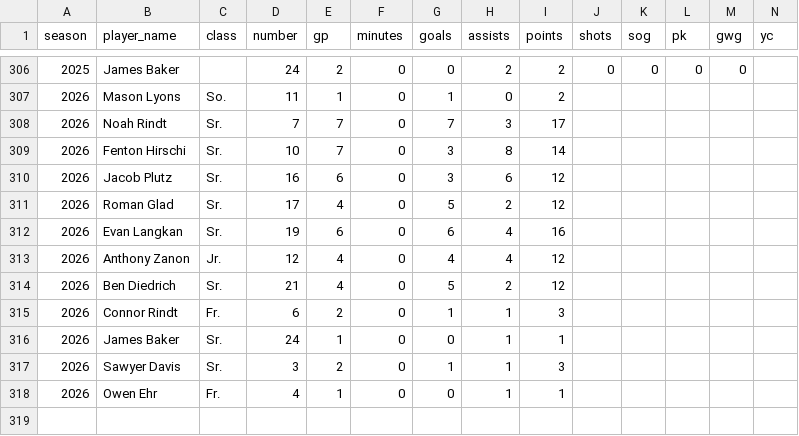
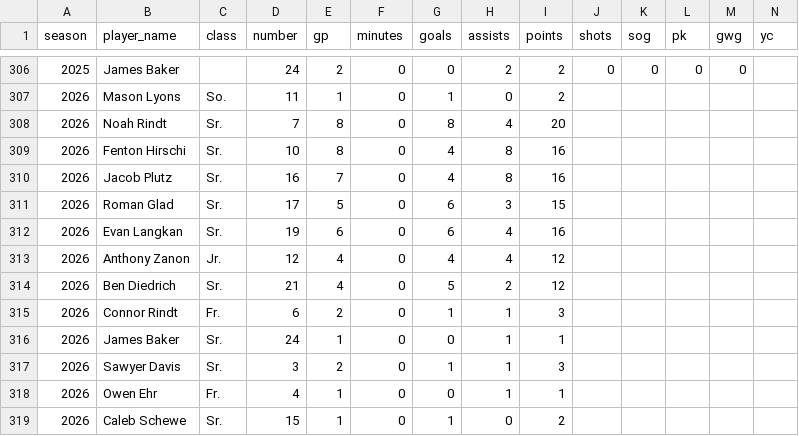
Before and after one commit to pithed2/hortonvilleSoccerHistory, a CSV file: public/data/player-season-stats.csv, drawn as a sheet; only a part is shown, gaps mark what is left out; rows hold the shown columns only; the diff names each change by its address in the sheet, - before the commit and + after, or states it on an @@ line.

```diff
--- a/public/data/player-season-stats.csv
+++ b/public/data/player-season-stats.csv
-E308:E309 (gp): 7
+E308:E309 (gp): 8
-G308 (goals): 7
+G308 (goals): 8
-H308 (assists): 3
+H308 (assists): 4
-I308 (points): 17
+I308 (points): 20
-G309:G310 (goals): 3
+G309:G310 (goals): 4
-I309 (points): 14
+I309 (points): 16
-E310 (gp): 6
+E310 (gp): 7
-H310 (assists): 6
+H310 (assists): 8
-I310 (points): 12
+I310 (points): 16
-E311 (gp): 4
+E311 (gp): 5
-G311 (goals): 5
+G311 (goals): 6
-H311 (assists): 2
+H311 (assists): 3
-I311 (points): 12
+I311 (points): 15
+row 319: 2026 | Caleb Schewe | Sr. | 15 | 1 | 0 | 1 | 0 | 2
```
Also changed, not shown: public/data/boxscore-player-stats.csv, public/data/games.csv, 7 other files.
